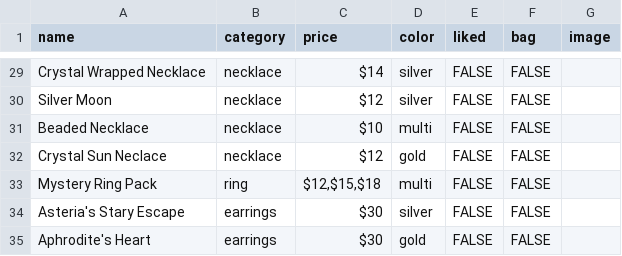
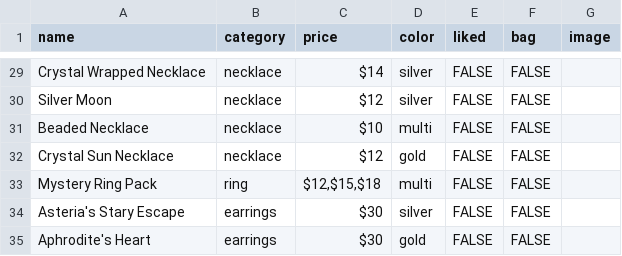
Before and after one commit to EmilieBonhi/emiliebonhi.github.io, a CSV file: Jewels.csv, drawn as a sheet; only a part is shown, gaps mark what is left out.

Commit message:
Update Jewels.csv

```diff
--- a/Jewels.csv
+++ b/Jewels.csv
@@ -31,3 +31,3 @@ Silver Moon,necklace,$12 ,silver,FALSE,FALSE,
 Beaded Necklace,necklace,$10 ,multi,FALSE,FALSE,
-Crystal Sun Neclace,necklace,$12 ,gold,FALSE,FALSE,
+Crystal Sun Necklace,necklace,$12 ,gold,FALSE,FALSE,
 Mystery Ring Pack,ring,"$12,$15,$18",multi,FALSE,FALSE,
```
